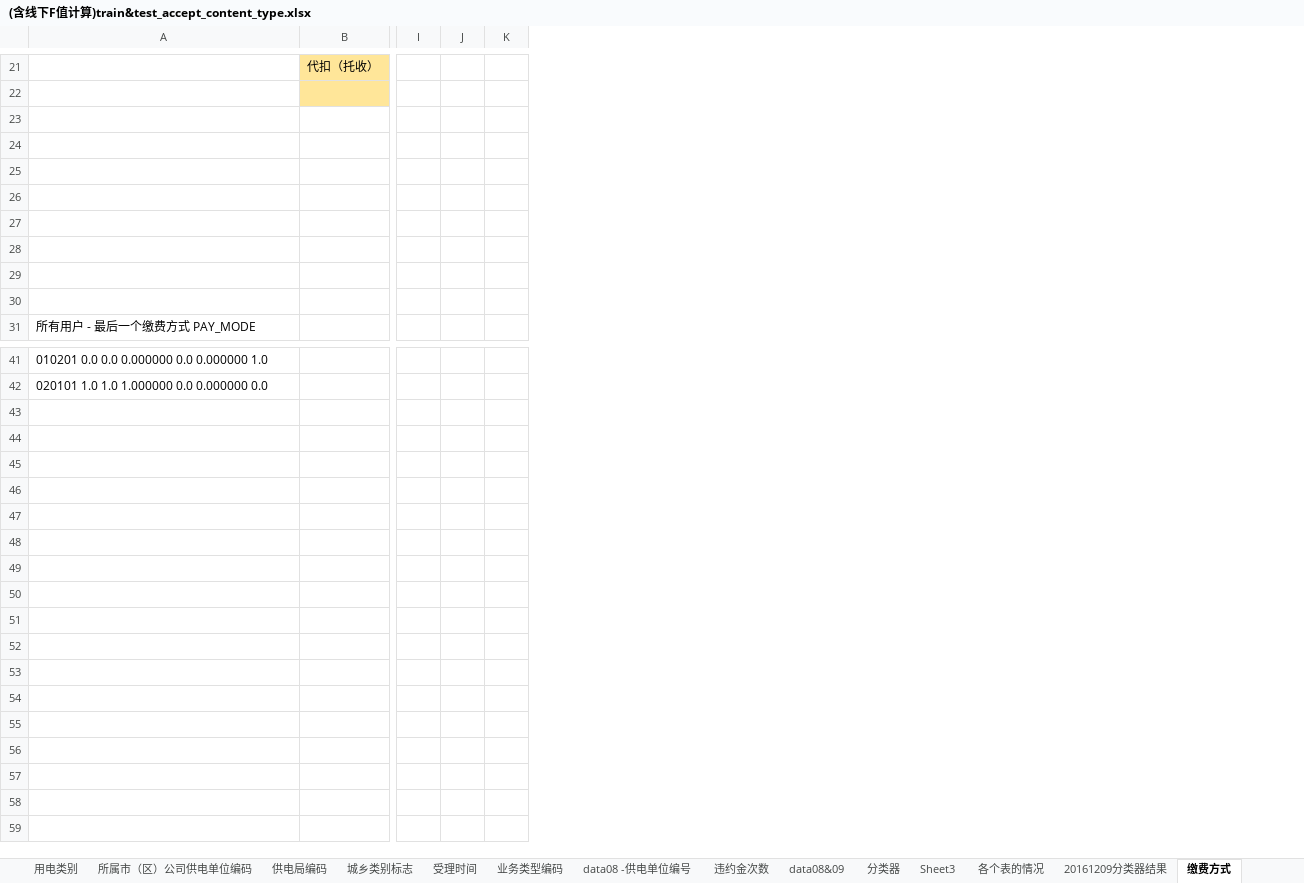
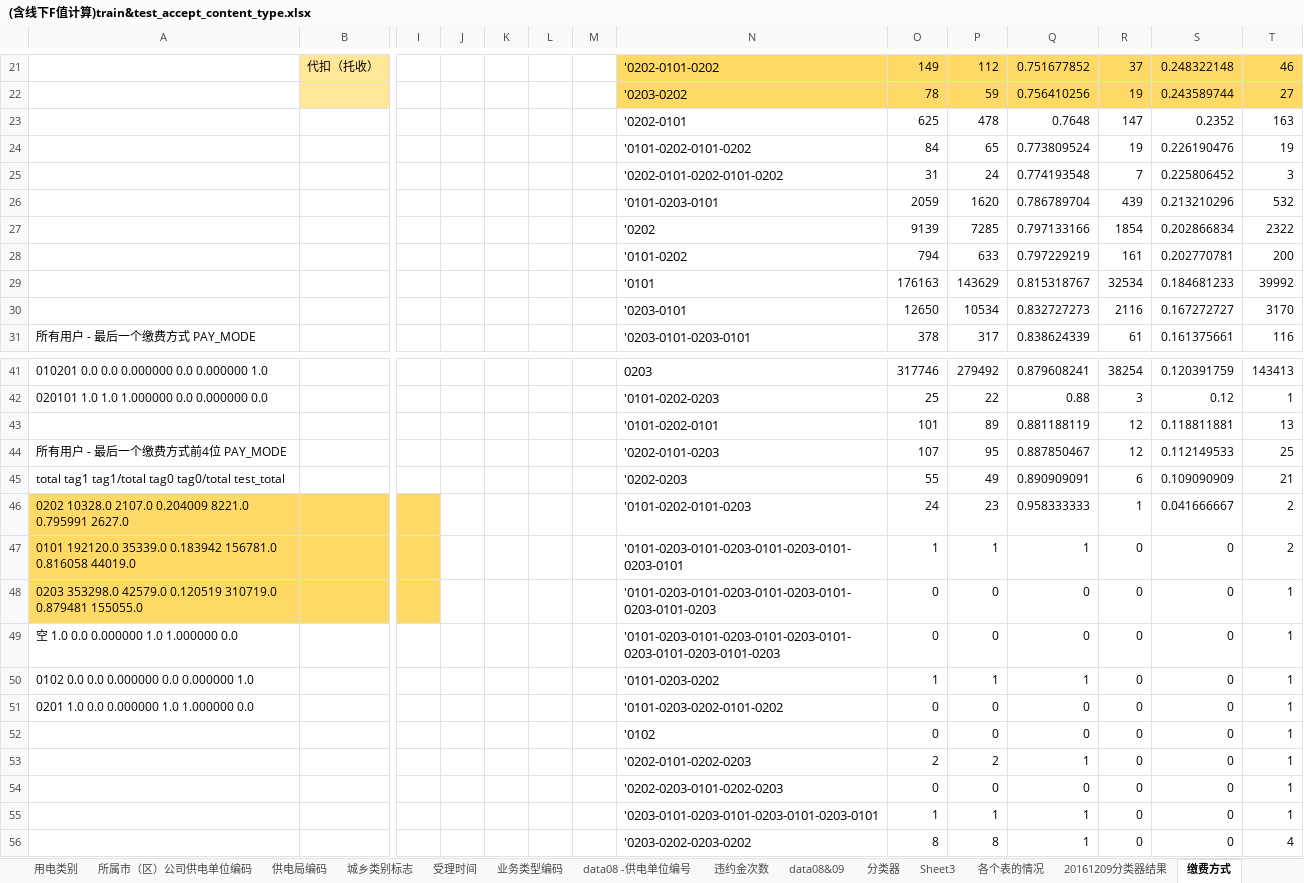
Before and after one commit to JDwangmo/customerPortrait, an Excel workbook: semi-finals/统计汇总/(含线下F值计算)train&test_accept_content_type.xlsx, sheet 缴费方式, drawn as a sheet; only a part is shown, gaps mark what is left out; values as stored, in another font and other column widths than the file's, no borders; charts and pictures not drawn; rows hold the shown columns only; the diff names each change by its address in the sheet, - before the commit and + after, or states it on an @@ line.

```diff
--- a/semi-finals/统计汇总/(含线下F值计算)train&test_accept_content_type.xlsx (sheet 缴费方式)
+++ b/semi-finals/统计汇总/(含线下F值计算)train&test_accept_content_type.xlsx (sheet 缴费方式)
+column L, empty
+column M, empty
+column N, rows 21-31: '0202-0101-0202 | '0203-0202 | '0202-0101 | '0101-0202-0101-0202 | '0202-0101-0202-0101-0202 | '0101-0203-0101 | '0202 | '0101-0202 | '0101 | '0203-0101 | '0203-0101-0203-0101; rows 41-42: 0203 | '0101-0202-0203
+column O, rows 21-31: 149 | 78 | 625 | 84 | 31 | 2059 | 9139 | 794 | 176163 | 12650 | 378; rows 41-42: 317746 | 25
+column P, rows 21-31: 112 | 59 | 478 | 65 | 24 | 1620 | 7285 | 633 | 143629 | 10534 | 317; rows 41-42: 279492 | 22
+column Q, rows 21-31: 0.751677852 | 0.756410256 | 0.7648 | 0.773809524 | 0.774193548 | 0.786789704 | 0.797133166 | 0.797229219 | 0.815318767 | 0.832727273 | 0.838624339; rows 41-42: 0.879608241 | 0.88
+column R, rows 21-31: 37 | 19 | 147 | 19 | 7 | 439 | 1854 | 161 | 32534 | 2116 | 61; rows 41-42: 38254 | 3
+column S, rows 21-31: 0.248322148 | 0.243589744 | 0.2352 | 0.226190476 | 0.225806452 | 0.213210296 | 0.202866834 | 0.202770781 | 0.184681233 | 0.167272727 | 0.161375661; rows 41-42: 0.120391759 | 0.12
+column T, rows 21-31: 46 | 27 | 163 | 19 | 3 | 532 | 2322 | 200 | 39992 | 3170 | 116; rows 41-42: 143413 | 1
-row 23: (empty)
+row 23:  |  |  |  |  |  |  | '0202-0101 | 625 | 478 | 0.7648 | 147 | 0.2352 | 163
-row 24: (empty)
+row 24:  |  |  |  |  |  |  | '0101-0202-0101-0202 | 84 | 65 | 0.773809524 | 19 | 0.226190476 | 19
-row 25: (empty)
+row 25:  |  |  |  |  |  |  | '0202-0101-0202-0101-0202 | 31 | 24 | 0.774193548 | 7 | 0.225806452 | 3
-row 26: (empty)
+row 26:  |  |  |  |  |  |  | '0101-0203-0101 | 2059 | 1620 | 0.786789704 | 439 | 0.213210296 | 532
-row 27: (empty)
+row 27:  |  |  |  |  |  |  | '0202 | 9139 | 7285 | 0.797133166 | 1854 | 0.202866834 | 2322
-row 28: (empty)
+row 28:  |  |  |  |  |  |  | '0101-0202 | 794 | 633 | 0.797229219 | 161 | 0.202770781 | 200
-row 29: (empty)
+row 29:  |  |  |  |  |  |  | '0101 | 176163 | 143629 | 0.815318767 | 32534 | 0.184681233 | 39992
-row 30: (empty)
+row 30:  |  |  |  |  |  |  | '0203-0101 | 12650 | 10534 | 0.832727273 | 2116 | 0.167272727 | 3170
+row 43:  |  |  |  |  |  |  | '0101-0202-0101 | 101 | 89 | 0.881188119 | 12 | 0.118811881 | 13
+row 44: 所有用户 - 最后一个缴费方式前4位 PAY_MODE |  |  |  |  |  |  | '0202-0101-0203 | 107 | 95 | 0.887850467 | 12 | 0.112149533 | 25
+row 45: total tag1 tag1/total tag0 tag0/total test_total |  |  |  |  |  |  | '0202-0203 | 55 | 49 | 0.890909091 | 6 | 0.109090909 | 21
+row 46: 0202 10328.0 2107.0 0.204009 8221.0 0.795991 2627.0 |  |  |  |  |  |  | '0101-0202-0101-0203 | 24 | 23 | 0.958333333 | 1 | 0.041666667 | 2
+row 47: 0101 192120.0 35339.0 0.183942 156781.0 0.816058 44019.0 |  |  |  |  |  |  | '0101-0203-0101-0203-0101-0203-0101-0203-0101 | 1 | 1 | 1 | 0 | 0 | 2
+row 48: 0203 353298.0 42579.0 0.120519 310719.0 0.879481 155055.0 |  |  |  |  |  |  | '0101-0203-0101-0203-0101-0203-0101-0203-0101-0203 | 0 | 0 | 0 | 0 | 0 | 1
+row 49: 空 1.0 0.0 0.000000 1.0 1.000000 0.0 |  |  |  |  |  |  | '0101-0203-0101-0203-0101-0203-0101-0203-0101-0203-0101-0203 | 0 | 0 | 0 | 0 | 0 | 1
+row 50: 0102 0.0 0.0 0.000000 0.0 0.000000 1.0 |  |  |  |  |  |  | '0101-0203-0202 | 1 | 1 | 1 | 0 | 0 | 1
+row 51: 0201 1.0 0.0 0.000000 1.0 1.000000 0.0 |  |  |  |  |  |  | '0101-0203-0202-0101-0202 | 0 | 0 | 0 | 0 | 0 | 1
+row 52:  |  |  |  |  |  |  | '0102 | 0 | 0 | 0 | 0 | 0 | 1
+row 53:  |  |  |  |  |  |  | '0202-0101-0202-0203 | 2 | 2 | 1 | 0 | 0 | 1
+row 54:  |  |  |  |  |  |  | '0202-0203-0101-0202-0203 | 0 | 0 | 0 | 0 | 0 | 1
+row 55:  |  |  |  |  |  |  | '0203-0101-0203-0101-0203-0101-0203-0101 | 1 | 1 | 1 | 0 | 0 | 1
+row 56:  |  |  |  |  |  |  | '0203-0202-0203-0202 | 8 | 8 | 1 | 0 | 0 | 4
```
Also changed, not shown: charts or pictures, 12 other files.
